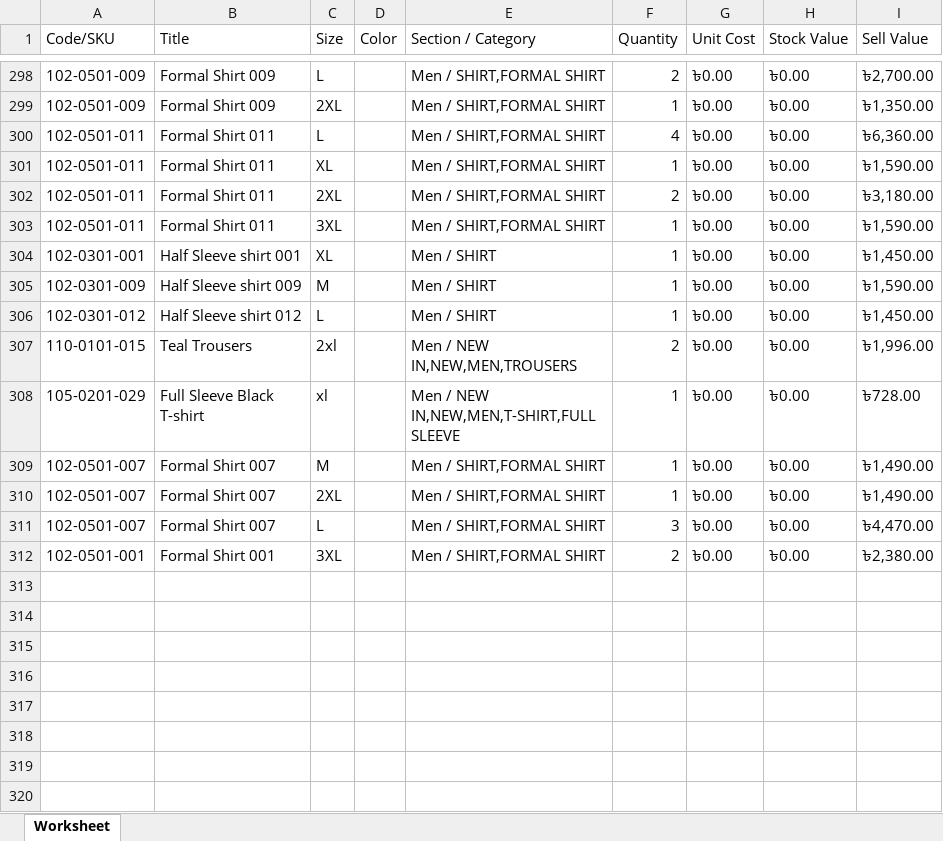
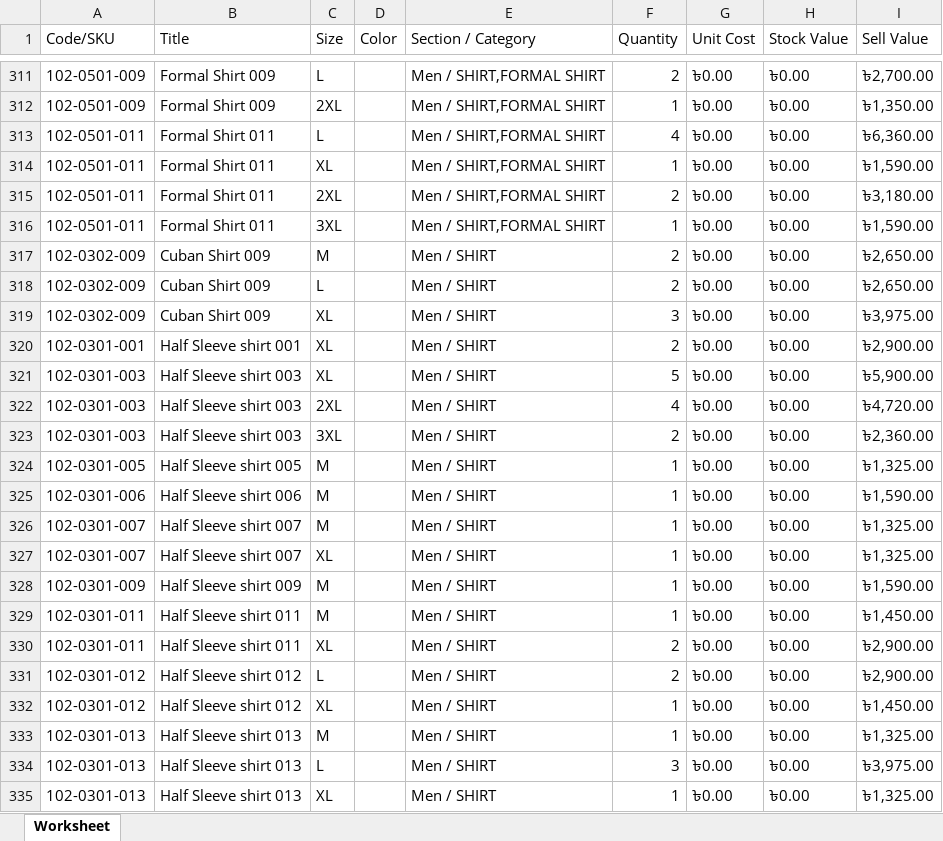
Before and after one commit to Sajid-ul-Islam/DEEN-OPS, an Excel workbook: src/inventory/War.xlsx, sheet Worksheet, drawn as a sheet; only a part is shown, gaps mark what is left out; the shorter side is filled out with more unchanged rows; values as stored, in another font and other column widths than the file's, no borders; addresses are those after the commit; the diff covers the shown part only; the diff names each change by its address in the sheet, - before the commit and + after, or states it on an @@ line.

```diff
--- a/src/inventory/War.xlsx (sheet Worksheet)
+++ b/src/inventory/War.xlsx (sheet Worksheet)
+row 317: 102-0302-009 | Cuban Shirt 009 | M |  | Men / SHIRT | 2 | ৳0.00 | ৳0.00 | ৳2,650.00
+row 318: 102-0302-009 | Cuban Shirt 009 | L |  | Men / SHIRT | 2 | ৳0.00 | ৳0.00 | ৳2,650.00
+row 319: 102-0302-009 | Cuban Shirt 009 | XL |  | Men / SHIRT | 3 | ৳0.00 | ৳0.00 | ৳3,975.00
-F320 (Quantity): 1
+F320 (Quantity): 2
-I320 (Sell Value): ৳1,450.00
+I320 (Sell Value): ৳2,900.00
+row 321: 102-0301-003 | Half Sleeve shirt 003 | XL |  | Men / SHIRT | 5 | ৳0.00 | ৳0.00 | ৳5,900.00
+row 322: 102-0301-003 | Half Sleeve shirt 003 | 2XL |  | Men / SHIRT | 4 | ৳0.00 | ৳0.00 | ৳4,720.00
+row 323: 102-0301-003 | Half Sleeve shirt 003 | 3XL |  | Men / SHIRT | 2 | ৳0.00 | ৳0.00 | ৳2,360.00
+row 324: 102-0301-005 | Half Sleeve shirt 005 | M |  | Men / SHIRT | 1 | ৳0.00 | ৳0.00 | ৳1,325.00
+row 325: 102-0301-006 | Half Sleeve shirt 006 | M |  | Men / SHIRT | 1 | ৳0.00 | ৳0.00 | ৳1,590.00
+row 326: 102-0301-007 | Half Sleeve shirt 007 | M |  | Men / SHIRT | 1 | ৳0.00 | ৳0.00 | ৳1,325.00
+row 327: 102-0301-007 | Half Sleeve shirt 007 | XL |  | Men / SHIRT | 1 | ৳0.00 | ৳0.00 | ৳1,325.00
+row 329: 102-0301-011 | Half Sleeve shirt 011 | M |  | Men / SHIRT | 1 | ৳0.00 | ৳0.00 | ৳1,450.00
+row 330: 102-0301-011 | Half Sleeve shirt 011 | XL |  | Men / SHIRT | 2 | ৳0.00 | ৳0.00 | ৳2,900.00
+row 331: 102-0301-012 | Half Sleeve shirt 012 | L |  | Men / SHIRT | 2 | ৳0.00 | ৳0.00 | ৳2,900.00
-C332 (Size): L
+C332 (Size): XL
+row 333: 102-0301-013 | Half Sleeve shirt 013 | M |  | Men / SHIRT | 1 | ৳0.00 | ৳0.00 | ৳1,325.00
+row 334: 102-0301-013 | Half Sleeve shirt 013 | L |  | Men / SHIRT | 3 | ৳0.00 | ৳0.00 | ৳3,975.00
+row 335: 102-0301-013 | Half Sleeve shirt 013 | XL |  | Men / SHIRT | 1 | ৳0.00 | ৳0.00 | ৳1,325.00
```
Also changed, not shown: 53 added rows, 29 removed rows and 56 edited cells elsewhere in this sheet, src/inventory/Cum.xlsx, src/inventory/Mir.xlsx, 4 other files.
